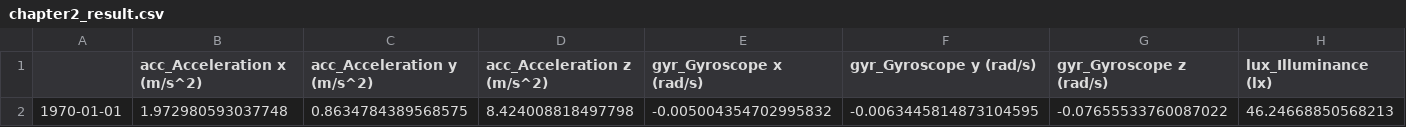
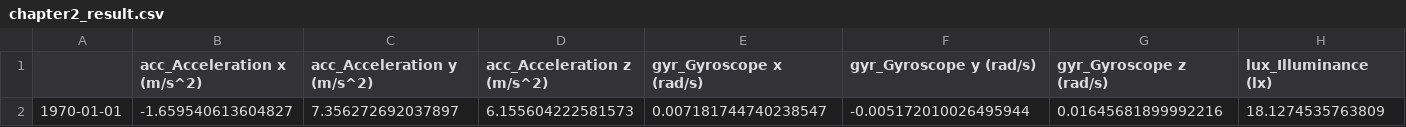
Before and after one commit to Yuluuuuan/ML4QS-1, a CSV file: assignment01/data/intermediate/chapter2_result.csv, drawn as a sheet; only a part is shown; removed rows and columns are numbered as before the commit, all else as after; rows hold the shown columns only; the diff names each change by its address in the sheet, - before the commit and + after, or states it on an @@ line.

```diff
--- a/assignment01/data/intermediate/chapter2_result.csv
+++ b/assignment01/data/intermediate/chapter2_result.csv
-row 2: 1970-01-01 | 1.972980593037748 | 0.8634784389568575 | 8.424008818497798 | -0.005004354702995832 | -0.0063445814873104595 | -0.07655533760087022 | 46.24668850568213
+row 2: 1970-01-01 | -1.659540613604827 | 7.356272692037897 | 6.155604222581573 | 0.007181744740238547 | -0.005172010026495944 | 0.01645681899992216 | 18.1274535763809
```
Also changed, not shown: 4 other files.
